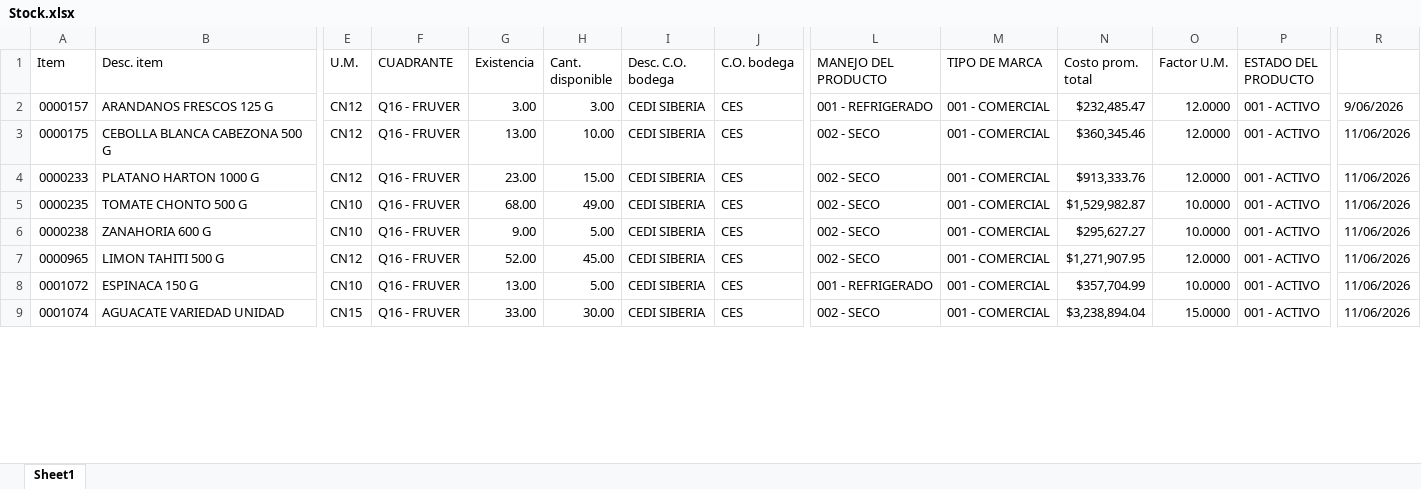
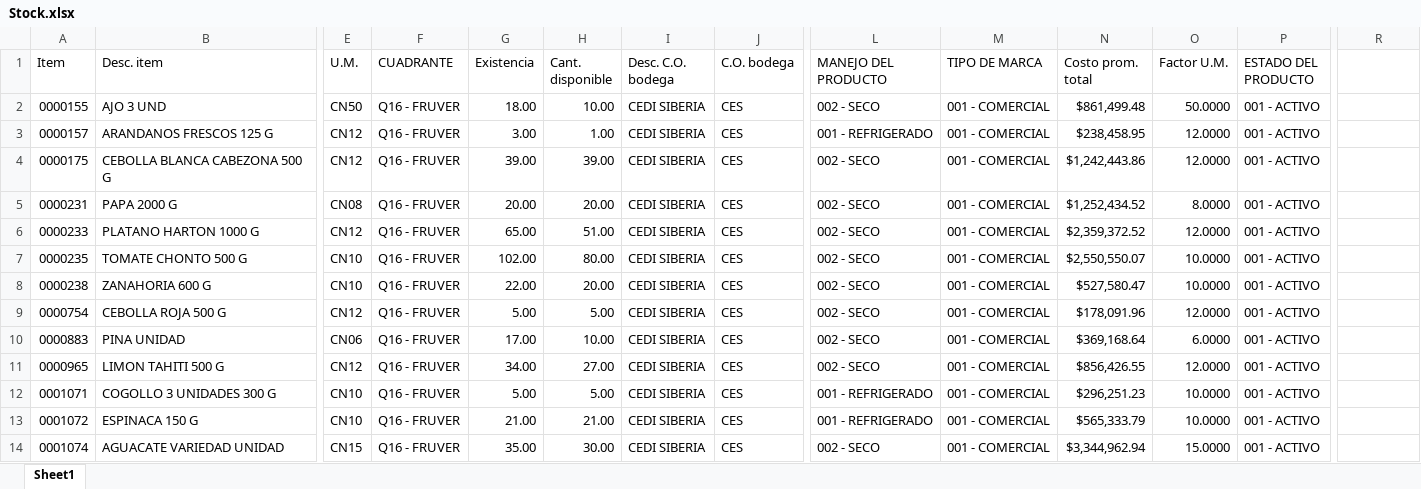
Before and after one commit to danielpachong14-cell/Maestro_abastecimiento_fruver, an Excel workbook: Input/Stock.xlsx, sheet Sheet1, drawn as a sheet; only a part is shown, gaps mark what is left out; values as stored, in another font and other column widths than the file's, no cell formats; addresses are those after the commit; rows hold the shown columns only; the diff covers the shown part only; the diff names each change by its address in the sheet, - before the commit and + after, or states it on an @@ line.

```diff
--- a/Input/Stock.xlsx (sheet Sheet1)
+++ b/Input/Stock.xlsx (sheet Sheet1)
+row 2: 0000155 | AJO 3 UND | CN50 | Q16 - FRUVER | 18.00 | 10.00 | CEDI SIBERIA | CES | 002 - SECO | 001 - COMERCIAL | $861,499.48 | 50.0000 | 001 - ACTIVO
-H3 (Cant. disponible): 3.00
+H3 (Cant. disponible): 1.00
-N3 (Costo prom. total): $232,485.47
+N3 (Costo prom. total): $238,458.95
-R3: 9/06/2026
+R3: (empty)
-G4 (Existencia): 13.00
+G4 (Existencia): 39.00
-H4 (Cant. disponible): 10.00
+H4 (Cant. disponible): 39.00
-N4 (Costo prom. total): $360,345.46
+N4 (Costo prom. total): $1,242,443.86
-R4: 11/06/2026
+R4: (empty)
+row 5: 0000231 | PAPA 2000 G | CN08 | Q16 - FRUVER | 20.00 | 20.00 | CEDI SIBERIA | CES | 002 - SECO | 001 - COMERCIAL | $1,252,434.52 | 8.0000 | 001 - ACTIVO
-G6 (Existencia): 23.00
+G6 (Existencia): 65.00
-H6 (Cant. disponible): 15.00
+H6 (Cant. disponible): 51.00
-N6 (Costo prom. total): $913,333.76
+N6 (Costo prom. total): $2,359,372.52
-R6:R8: 11/06/2026
+R6:R8: (empty)
-G7 (Existencia): 68.00
+G7 (Existencia): 102.00
-H7 (Cant. disponible): 49.00
+H7 (Cant. disponible): 80.00
-N7 (Costo prom. total): $1,529,982.87
+N7 (Costo prom. total): $2,550,550.07
-G8 (Existencia): 9.00
+G8 (Existencia): 22.00
-H8 (Cant. disponible): 5.00
+H8 (Cant. disponible): 20.00
-N8 (Costo prom. total): $295,627.27
+N8 (Costo prom. total): $527,580.47
+row 9: 0000754 | CEBOLLA ROJA 500 G | CN12 | Q16 - FRUVER | 5.00 | 5.00 | CEDI SIBERIA | CES | 002 - SECO | 001 - COMERCIAL | $178,091.96 | 12.0000 | 001 - ACTIVO
+row 10: 0000883 | PINA UNIDAD | CN06 | Q16 - FRUVER | 17.00 | 10.00 | CEDI SIBERIA | CES | 002 - SECO | 001 - COMERCIAL | $369,168.64 | 6.0000 | 001 - ACTIVO
-G11 (Existencia): 52.00
+G11 (Existencia): 34.00
-H11 (Cant. disponible): 45.00
+H11 (Cant. disponible): 27.00
-N11 (Costo prom. total): $1,271,907.95
+N11 (Costo prom. total): $856,426.55
-R11: 11/06/2026
+R11: (empty)
+row 12: 0001071 | COGOLLO 3 UNIDADES 300 G | CN10 | Q16 - FRUVER | 5.00 | 5.00 | CEDI SIBERIA | CES | 001 - REFRIGERADO | 001 - COMERCIAL | $296,251.23 | 10.0000 | 001 - ACTIVO
-G13 (Existencia): 13.00
+G13 (Existencia): 21.00
-H13 (Cant. disponible): 5.00
+H13 (Cant. disponible): 21.00
-N13 (Costo prom. total): $357,704.99
+N13 (Costo prom. total): $565,333.79
-R13:R14: 11/06/2026
+R13:R14: (empty)
-G14 (Existencia): 33.00
+G14 (Existencia): 35.00
-N14 (Costo prom. total): $3,238,894.04
+N14 (Costo prom. total): $3,344,962.94
```
Also changed, not shown: 8 added rows, 2 removed rows and 89 edited cells elsewhere in this sheet, cell formats, Input/DB_Portafolio Fruver.xlsx, Input/DB_Tiendas Por itmes y portafolio.xlsx, 4 other files.
